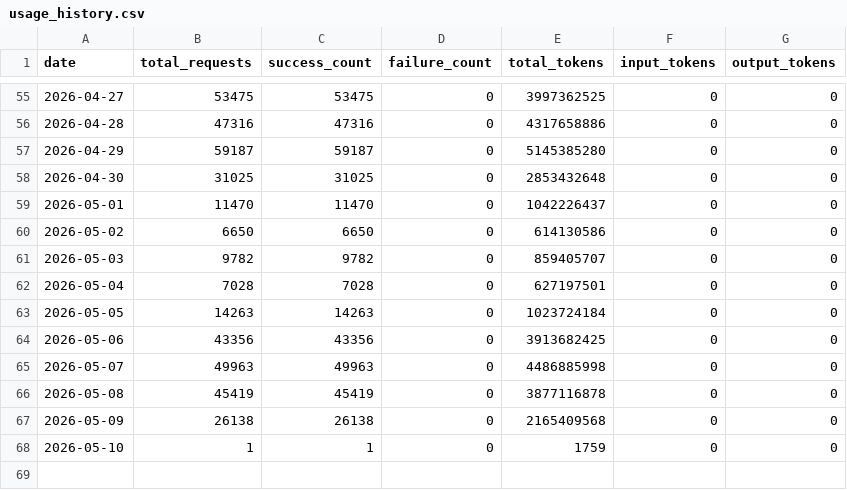
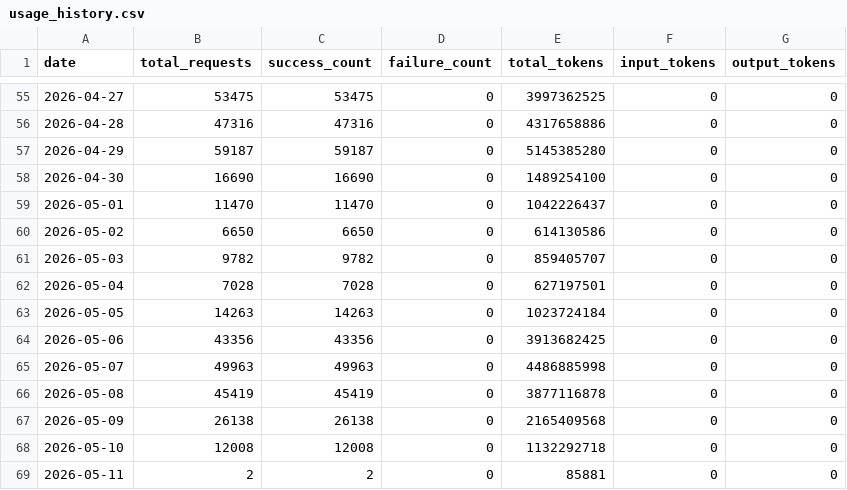
Before and after one commit to Thor-ChenBiao/CLIProxyAPI, a CSV file: key-portal/data/usage_history.csv, drawn as a sheet; only a part is shown, gaps mark what is left out.

Commit message:
Update usage history 2026-05-11

```diff
--- a/key-portal/data/usage_history.csv
+++ b/key-portal/data/usage_history.csv
@@ -57,3 +57,3 @@ date,total_requests,success_count,failure_count,total_tokens,input_tokens,output
 2026-04-29,59187,59187,0,5145385280,0,0
-2026-04-30,31025,31025,0,2853432648,0,0
+2026-04-30,16690,16690,0,1489254100,0,0
 2026-05-01,11470,11470,0,1042226437,0,0
@@ -67,2 +67,3 @@ date,total_requests,success_count,failure_count,total_tokens,input_tokens,output
 2026-05-09,26138,26138,0,2165409568,0,0
-2026-05-10,1,1,0,1759,0,0
+2026-05-10,12008,12008,0,1132292718,0,0
+2026-05-11,2,2,0,85881,0,0
```
